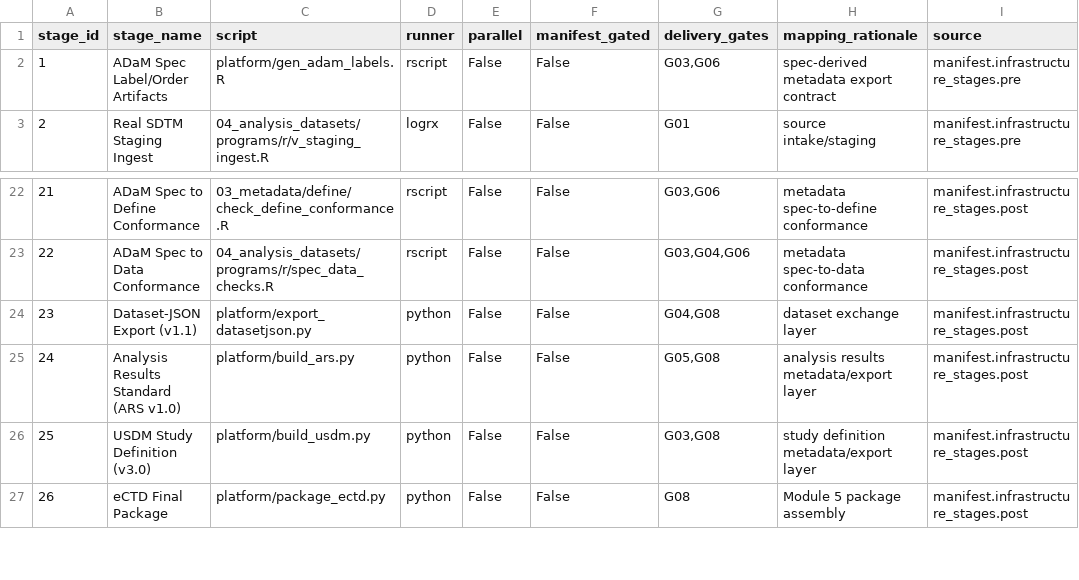
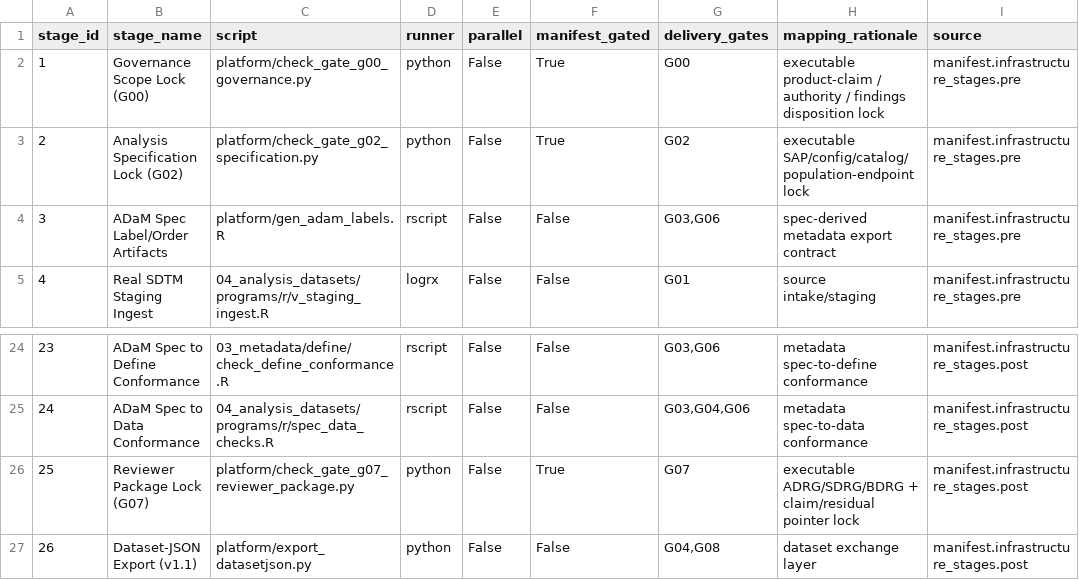
Before and after one commit to antonybevan/TROPIC_sanofi, a CSV file: platform/orchestrator_gate_map/orchestrator_gate_map.csv, drawn as a sheet; only a part is shown, gaps mark what is left out; the shorter side is filled out with more unchanged rows; addresses are those after the commit; the diff names each change by its address in the sheet, - before the commit and + after, or states it on an @@ line.

Commit message:
feat(gates): promote G00 G02 G07 to executable DAG stages
Add runtime governance, analysis-specification, and reviewer-package locks
so document/control gates are no longer warning-only on the orchestrator map.
Scripts write 06_qc_evidence/gates/* status JSON; study_manifest and cibuild
enforce PASS before derivation and packaging stages.

```diff
--- a/platform/orchestrator_gate_map/orchestrator_gate_map.csv
+++ b/platform/orchestrator_gate_map/orchestrator_gate_map.csv
+row 2: 1 | Governance Scope Lock (G00) | platform/check_gate_g00_governance.py | python | False | True | G00 | executable product-claim / authority / findings disposition lock | manifest.infrastructure_stages.pre
+row 3: 2 | Analysis Specification Lock (G02) | platform/check_gate_g02_specification.py | python | False | True | G02 | executable SAP/config/catalog/population-endpoint lock | manifest.infrastructure_stages.pre
@@ column A (stage_id) renumbered from row 4 down @@
+row 26: 25 | Reviewer Package Lock (G07) | platform/check_gate_g07_reviewer_package.py | python | False | True | G07 | executable ADRG/SDRG/BDRG + claim/residual pointer lock | manifest.infrastructure_stages.post
```
Also changed, not shown: platform/release_candidate/release_candidate_checklist.csv, platform/release_run_manifest/release_run_files.csv, 29 other files.
